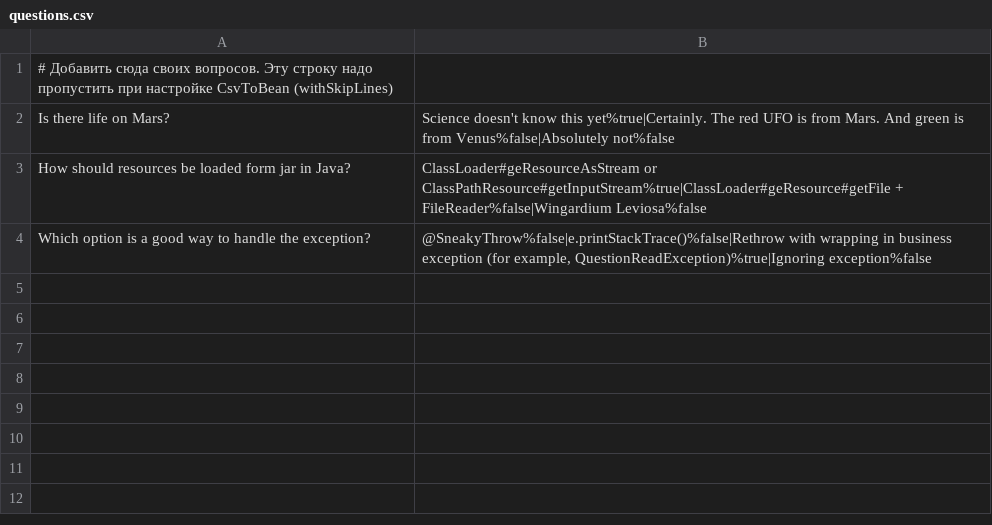
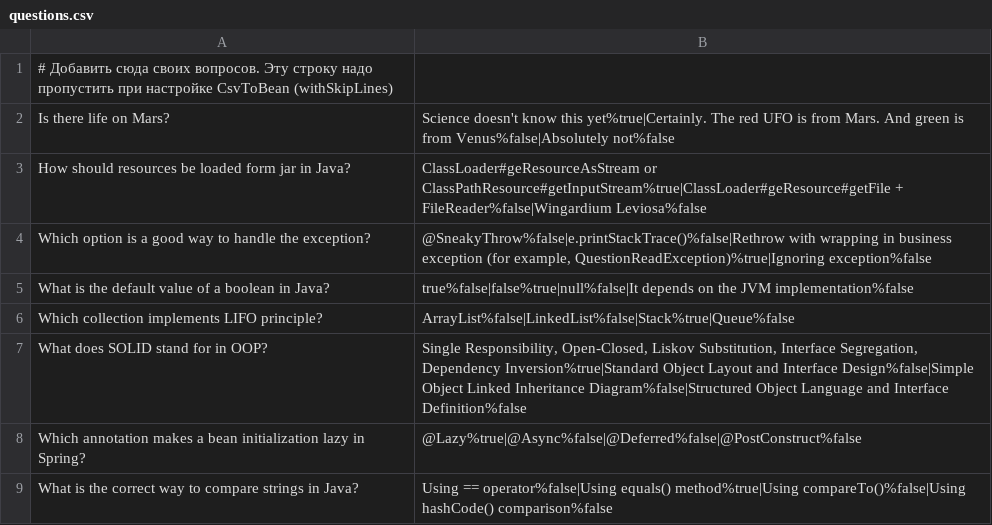
Before and after one commit to KiiroNoInazuma/2025-07-otus-spring-REA, a CSV file: src/main/resources/questions.csv, drawn as a sheet; the diff names each change by its address in the sheet, - before the commit and + after, or states it on an @@ line.

```diff
--- a/src/main/resources/questions.csv
+++ b/src/main/resources/questions.csv
+row 5: What is the default value of a boolean in Java? | true%false|false%true|null%false|It depends on the JVM implementation%false
+row 6: Which collection implements LIFO principle? | ArrayList%false|LinkedList%false|Stack%true|Queue%false
+row 7: What does SOLID stand for in OOP? | Single Responsibility, Open-Closed, Liskov Substitution, Interface Segregation, Dependency Inversion%true|Standard Object Layout and Interface Design%false|Simple Object Linked Inheritance Diagram%false|Structured Object Language and Interface Definition%false
+row 8: Which annotation makes a bean initialization lazy in Spring? | @Lazy%true|@Async%false|@Deferred%false|@PostConstruct%false
+row 9: What is the correct way to compare strings in Java? | Using == operator%false|Using equals() method%true|Using compareTo()%false|Using hashCode() comparison%false
```
Also changed, not shown: 5 other files.
